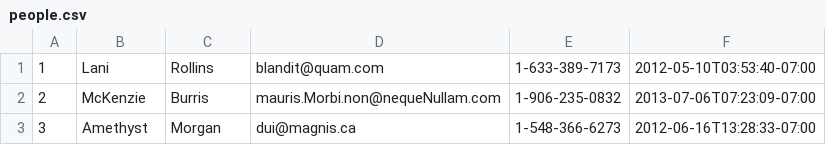
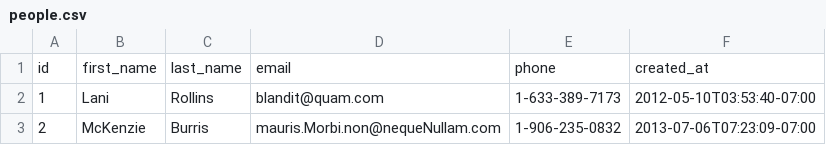
Before and after one commit to super-fox-2018/parsing-data-1, a CSV file: people.csv, drawn as a sheet; only a part is shown; the shorter side is filled out with more unchanged rows.

Commit message:
parsing data update

```diff
--- a/people.csv
+++ b/people.csv
@@ -1 +1,2 @@
+id,first_name,last_name,email,phone,created_at
 1,Lani,Rollins,blandit@quam.com,1-633-389-7173,2012-05-10T03:53:40-07:00
```
Also changed, not shown: 1 other file.
